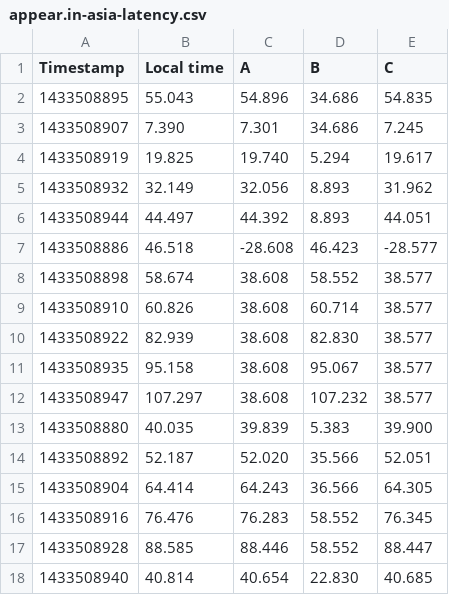
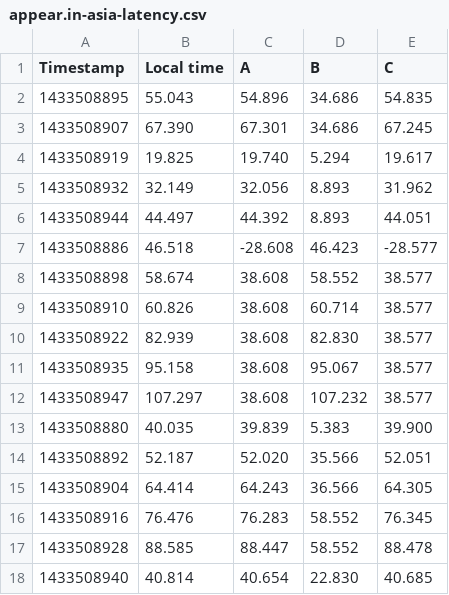
Before and after one commit to thusoy/hybrid-video-topology, a CSV file: data/appear.in-asia/appear.in-asia-latency.csv, drawn as a sheet.

Commit message:
Correct errors in asia data

```diff
--- a/data/appear.in-asia/appear.in-asia-latency.csv
+++ b/data/appear.in-asia/appear.in-asia-latency.csv
@@ -2,3 +2,3 @@ Timestamp,Local time,A,B,C
 1433508895,55.043,54.896,34.686,54.835
-1433508907,7.390,7.301,34.686,7.245
+1433508907,67.390,67.301,34.686,67.245
 1433508919,19.825,19.740,5.294,19.617
@@ -16,3 +16,3 @@ Timestamp,Local time,A,B,C
 1433508916,76.476,76.283,58.552,76.345
-1433508928,88.585,88.446,58.552,88.447
+1433508928,88.585,88.447,58.552,88.478
 1433508940,40.814,40.654,22.830,40.685
```
